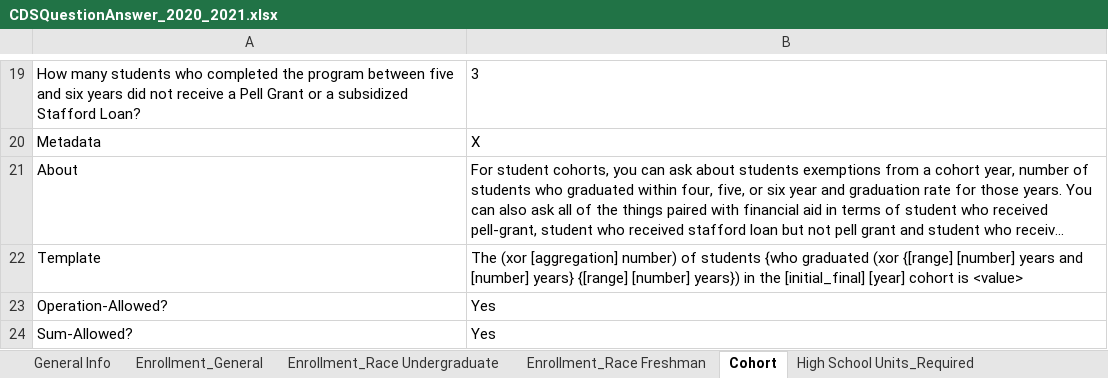
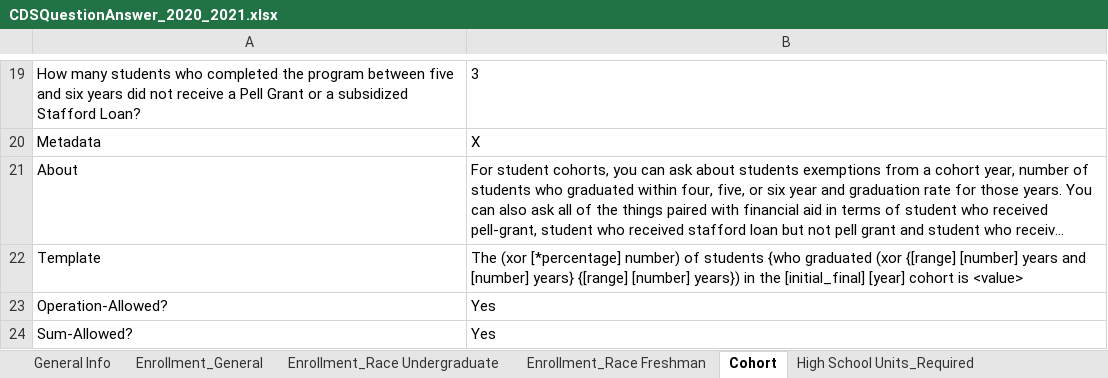
Before and after one commit to rhit-dingb/rhit_IRPA_2023, an Excel workbook: NewCDSDataFromClient/CDSQuestionAnswer_2020_2021.xlsx, sheet Cohort, drawn as a sheet; only a part is shown, gaps mark what is left out; long unchanged cells end in …; values as stored, in another font and other column widths than the file's, no borders; the diff names each change by its address in the sheet, - before the commit and + after, or states it on an @@ line.

```diff
--- a/NewCDSDataFromClient/CDSQuestionAnswer_2020_2021.xlsx (sheet Cohort)
+++ b/NewCDSDataFromClient/CDSQuestionAnswer_2020_2021.xlsx (sheet Cohort)
-B22: The (xor [aggregation] number) of…
+B22: The (xor [*percentage] number) of…
```
Also changed, not shown: sheet Transfer Admission_General, CDSData/CDSSparse_2020_2021.xlsx, 17 other files.
